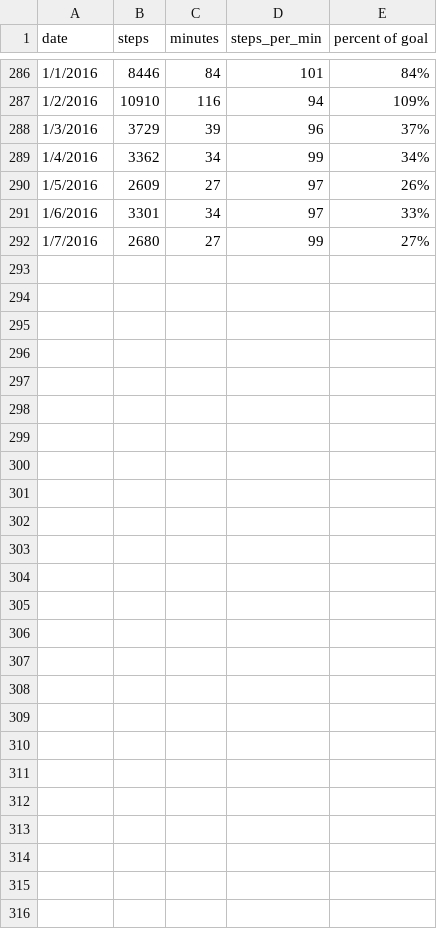
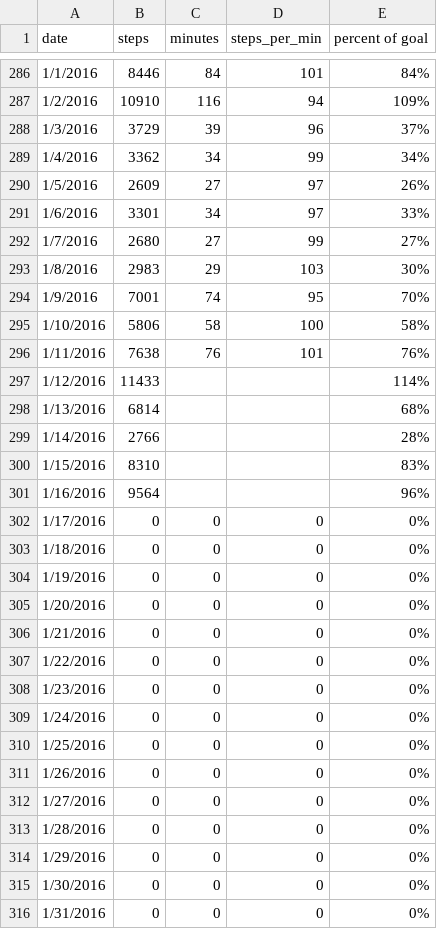
Before and after one commit to taylorstib/stats-visualized, a CSV file: data/steps/steps.csv, drawn as a sheet; only a part is shown, gaps mark what is left out.

Commit message:
Add data and update some js stuff

```diff
--- a/data/steps/steps.csv
+++ b/data/steps/steps.csv
@@ -292 +292,25 @@ date,steps,minutes,steps_per_min,percent of goal
 1/7/2016,2680,27,99,27%
+1/8/2016,2983,29,103,30%
+1/9/2016,7001,74,95,70%
+1/10/2016,5806,58,100,58%
+1/11/2016,7638,76,101,76%
+1/12/2016,11433,,,114%
+1/13/2016,6814,,,68%
+1/14/2016,2766,,,28%
+1/15/2016,8310,,,83%
+1/16/2016,9564,,,96%
+1/17/2016,0,0,0,0%
+1/18/2016,0,0,0,0%
+1/19/2016,0,0,0,0%
+1/20/2016,0,0,0,0%
+1/21/2016,0,0,0,0%
+1/22/2016,0,0,0,0%
+1/23/2016,0,0,0,0%
+1/24/2016,0,0,0,0%
+1/25/2016,0,0,0,0%
+1/26/2016,0,0,0,0%
+1/27/2016,0,0,0,0%
+1/28/2016,0,0,0,0%
+1/29/2016,0,0,0,0%
+1/30/2016,0,0,0,0%
+1/31/2016,0,0,0,0%
```
Also changed, not shown: 7 other files.
